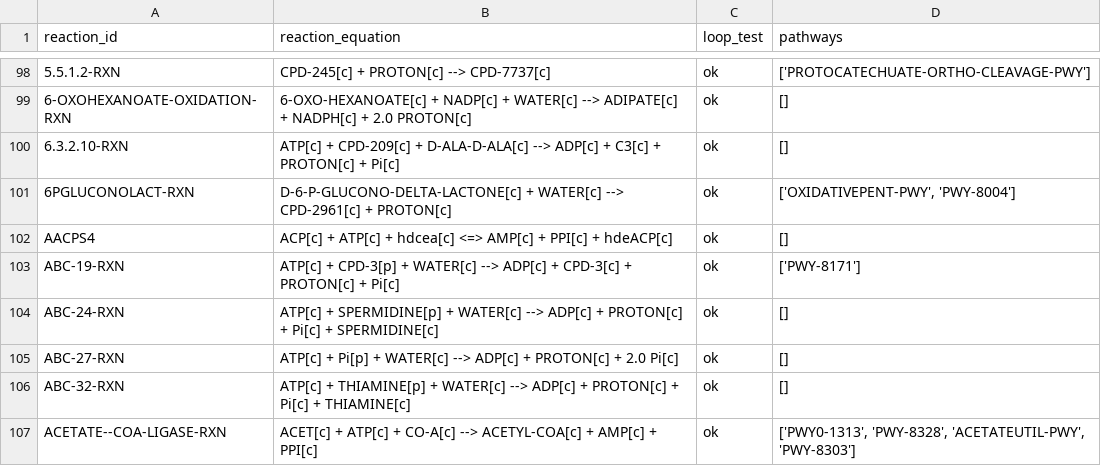
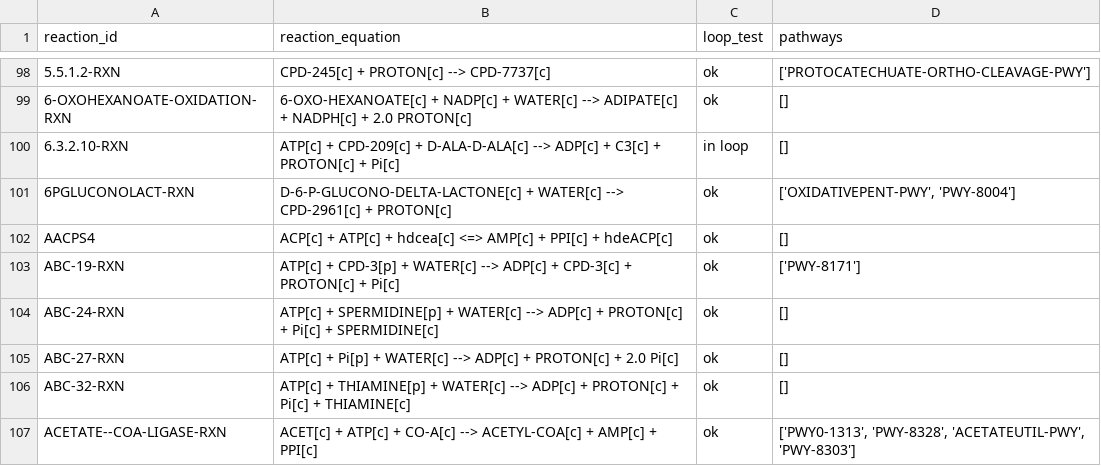
Before and after one commit to C-CoMP-STC/rpom-fba, a CSV file: model/logs/loop_test.csv, drawn as a sheet; only a part is shown, gaps mark what is left out.

```diff
--- a/model/logs/loop_test.csv
+++ b/model/logs/loop_test.csv
@@ -99,3 +99,3 @@ reaction_id,reaction_equation,loop_test,pathways
 6-OXOHEXANOATE-OXIDATION-RXN,6-OXO-HEXANOATE[c] + NADP[c] + WATER[c] --> ADIPATE[c] + NADPH[c] + 2.0 PROTON[c],ok,[]
-6.3.2.10-RXN,ATP[c] + CPD-209[c] + D-ALA-D-ALA[c] --> ADP[c] + C3[c] + PROTON[c] + Pi[c],ok,[]
+6.3.2.10-RXN,ATP[c] + CPD-209[c] + D-ALA-D-ALA[c] --> ADP[c] + C3[c] + PROTON[c] + Pi[c],in loop,[]
 6PGLUCONOLACT-RXN,D-6-P-GLUCONO-DELTA-LACTONE[c] + WATER[c] --> CPD-2961[c] + PROTON[c],ok,"['OXIDATIVEPENT-PWY', 'PWY-8004']"
```
Also changed, not shown: model/logs/mass_balance.csv, 4 other files.
